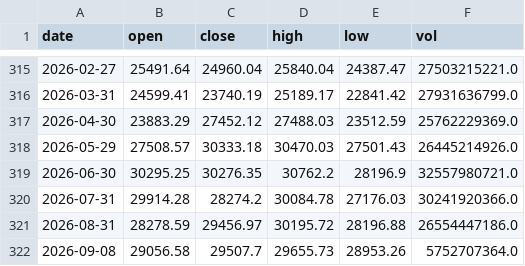
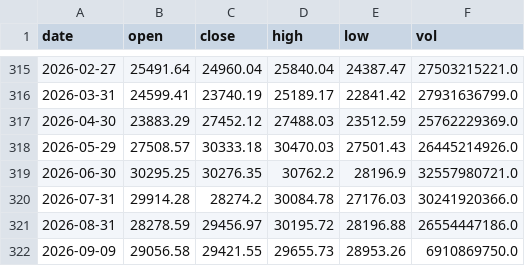
Before and after one commit to 1278943518/ndx-bubble-daily, a CSV file: bubble_data/ndx_month.csv, drawn as a sheet; only a part is shown, gaps mark what is left out.

```diff
--- a/bubble_data/ndx_month.csv
+++ b/bubble_data/ndx_month.csv
@@ -321,2 +321,2 @@ date,open,close,high,low,vol
 2026-08-31,28278.59,29456.97,30195.72,28196.88,26554447186.0
-2026-09-08,29056.58,29507.7,29655.73,28953.26,5752707364.0
+2026-09-09,29056.58,29421.55,29655.73,28953.26,6910869750.0
```
Also changed, not shown: bubble_data/fng_daily.csv, bubble_data/ndx_week.csv, 8 other files.
